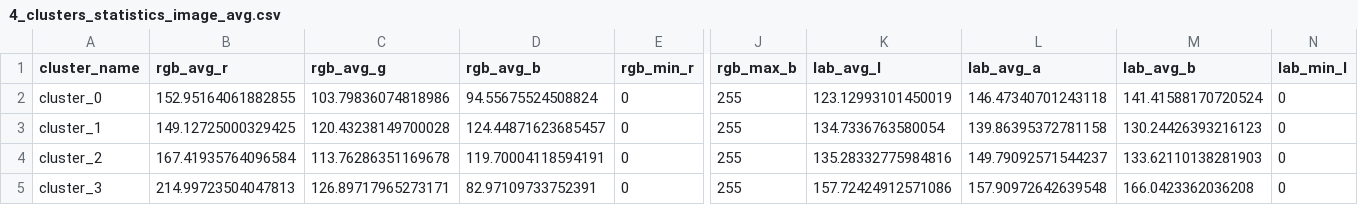
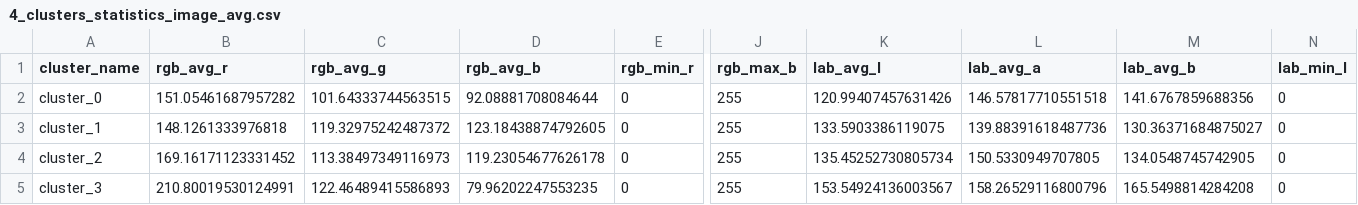
Before and after one commit to oyanchun/Synapxe-Tongue-Project, a CSV file: Model Development/4_clusters_statistics_image_avg.csv, drawn as a sheet; only a part is shown, gaps mark what is left out; the diff names each change by its address in the sheet, - before the commit and + after, or states it on an @@ line.

Commit message:
Update clustering code

```diff
--- a/Model Development/4_clusters_statistics_image_avg.csv
+++ b/Model Development/4_clusters_statistics_image_avg.csv
-B2 (rgb_avg_r): 152.95164061882855
+B2 (rgb_avg_r): 151.05461687957282
-C2 (rgb_avg_g): 103.79836074818986
+C2 (rgb_avg_g): 101.64333744563515
-D2 (rgb_avg_b): 94.55675524508824
+D2 (rgb_avg_b): 92.08881708084644
-K2 (lab_avg_l): 123.12993101450019
+K2 (lab_avg_l): 120.99407457631426
-L2 (lab_avg_a): 146.47340701243118
+L2 (lab_avg_a): 146.57817710551518
-M2 (lab_avg_b): 141.41588170720524
+M2 (lab_avg_b): 141.6767859688356
-B3 (rgb_avg_r): 149.12725000329425
+B3 (rgb_avg_r): 148.1261333976818
-C3 (rgb_avg_g): 120.43238149700028
+C3 (rgb_avg_g): 119.32975242487372
-D3 (rgb_avg_b): 124.44871623685457
+D3 (rgb_avg_b): 123.18438874792605
-K3 (lab_avg_l): 134.7336763580054
+K3 (lab_avg_l): 133.5903386119075
-L3 (lab_avg_a): 139.86395372781158
+L3 (lab_avg_a): 139.88391618487736
-M3 (lab_avg_b): 130.24426393216123
+M3 (lab_avg_b): 130.36371684875027
-B4 (rgb_avg_r): 167.41935764096584
+B4 (rgb_avg_r): 169.16171123331452
-C4 (rgb_avg_g): 113.76286351169678
+C4 (rgb_avg_g): 113.38497349116973
-D4 (rgb_avg_b): 119.70004118594191
+D4 (rgb_avg_b): 119.23054677626178
-K4 (lab_avg_l): 135.28332775984816
+K4 (lab_avg_l): 135.45252730805734
-L4 (lab_avg_a): 149.79092571544237
+L4 (lab_avg_a): 150.5330949707805
-M4 (lab_avg_b): 133.62110138281903
+M4 (lab_avg_b): 134.0548745742905
-B5 (rgb_avg_r): 214.99723504047813
+B5 (rgb_avg_r): 210.80019530124991
-C5 (rgb_avg_g): 126.89717965273171
+C5 (rgb_avg_g): 122.46489415586893
-D5 (rgb_avg_b): 82.97109733752391
+D5 (rgb_avg_b): 79.96202247553235
-K5 (lab_avg_l): 157.72424912571086
+K5 (lab_avg_l): 153.54924136003567
-L5 (lab_avg_a): 157.90972642639548
+L5 (lab_avg_a): 158.26529116800796
-M5 (lab_avg_b): 166.0423362036208
+M5 (lab_avg_b): 165.5498814284208
```
Also changed, not shown: 5 other files.
